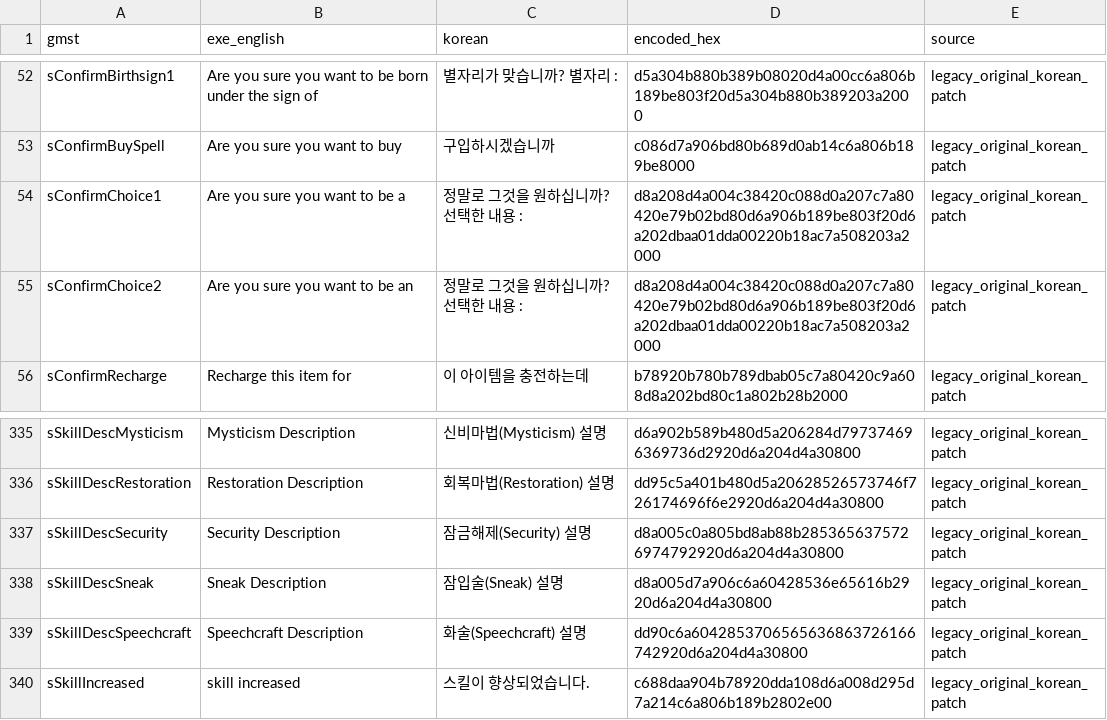
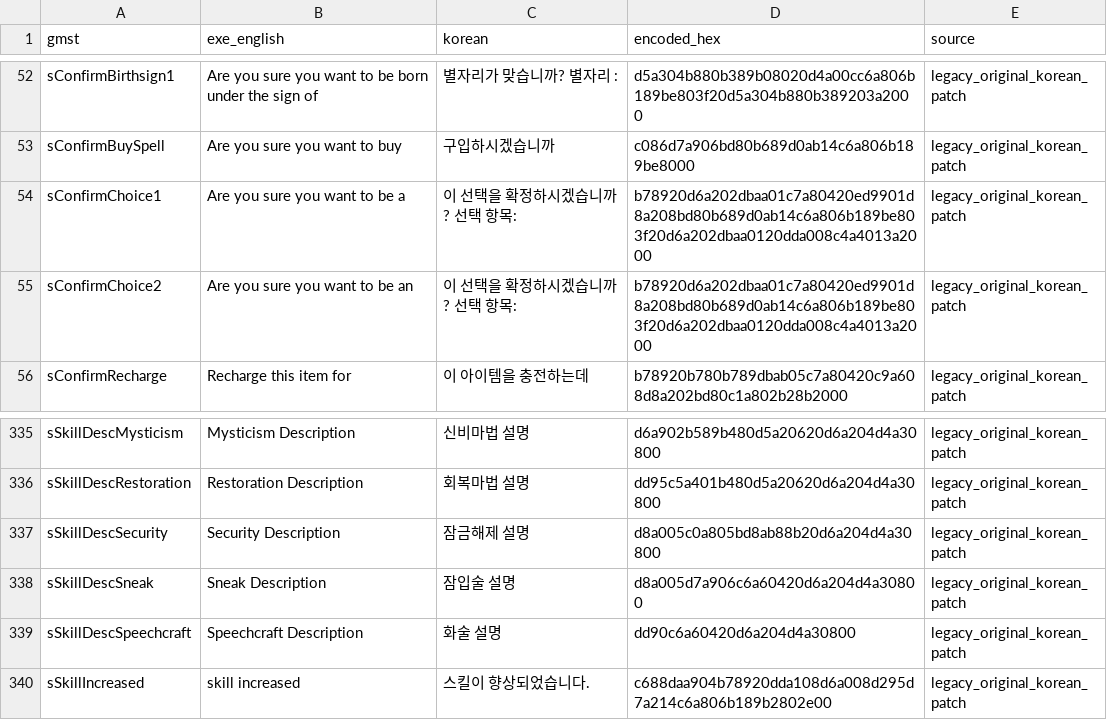
Before and after one commit to munument1/-KR-Oblivion-Translation, a CSV file: exe_gmst_translations.csv, drawn as a sheet; only a part is shown, gaps mark what is left out; the diff covers the shown part only; the diff names each change by its address in the sheet, - before the commit and + after, or states it on an @@ line.

```diff
--- a/exe_gmst_translations.csv
+++ b/exe_gmst_translations.csv
-C54:C55 (korean): 정말로 그것을 원하십니까? 선택한 내용 :
+C54:C55 (korean): 이 선택을 확정하시겠습니까? 선택 항목:
-D54:D55 (encoded_hex): d8a208d4a004c38420c088d0a207c7a80420e79b02bd80d6a906b189be803f20d6a202dbaa01dda00220b18ac7a508203a2000
+D54:D55 (encoded_hex): b78920d6a202dbaa01c7a80420ed9901d8a208bd80b689d0ab14c6a806b189be803f20d6a202dbaa0120dda008c4a4013a2000
-C335 (korean): 신비마법(Mysticism) 설명
+C335 (korean): 신비마법 설명
-D335 (encoded_hex): d6a902b589b480d5a206284d797374696369736d2920d6a204d4a30800
+D335 (encoded_hex): d6a902b589b480d5a20620d6a204d4a30800
-C336 (korean): 회복마법(Restoration) 설명
+C336 (korean): 회복마법 설명
-D336 (encoded_hex): dd95c5a401b480d5a20628526573746f726174696f6e2920d6a204d4a30800
+D336 (encoded_hex): dd95c5a401b480d5a20620d6a204d4a30800
-C337 (korean): 잠금해제(Security) 설명
+C337 (korean): 잠금해제 설명
-D337 (encoded_hex): d8a005c0a805bd8ab88b2853656375726974792920d6a204d4a30800
+D337 (encoded_hex): d8a005c0a805bd8ab88b20d6a204d4a30800
-C338 (korean): 잠입술(Sneak) 설명
+C338 (korean): 잠입술 설명
-D338 (encoded_hex): d8a005d7a906c6a60428536e65616b2920d6a204d4a30800
+D338 (encoded_hex): d8a005d7a906c6a60420d6a204d4a30800
-C339 (korean): 화술(Speechcraft) 설명
+C339 (korean): 화술 설명
-D339 (encoded_hex): dd90c6a6042853706565636863726166742920d6a204d4a30800
+D339 (encoded_hex): dd90c6a60420d6a204d4a30800
```
Also changed, not shown: 32 edited cells elsewhere in this file, 7 other files.
